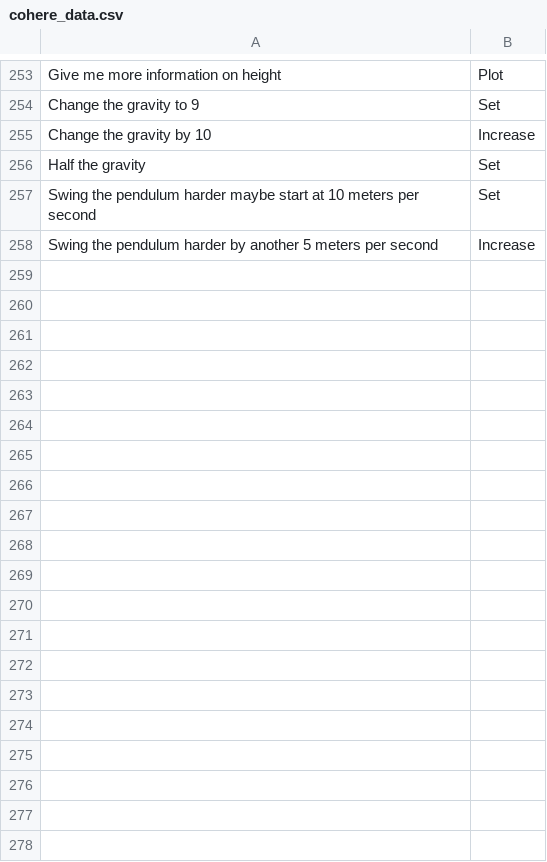
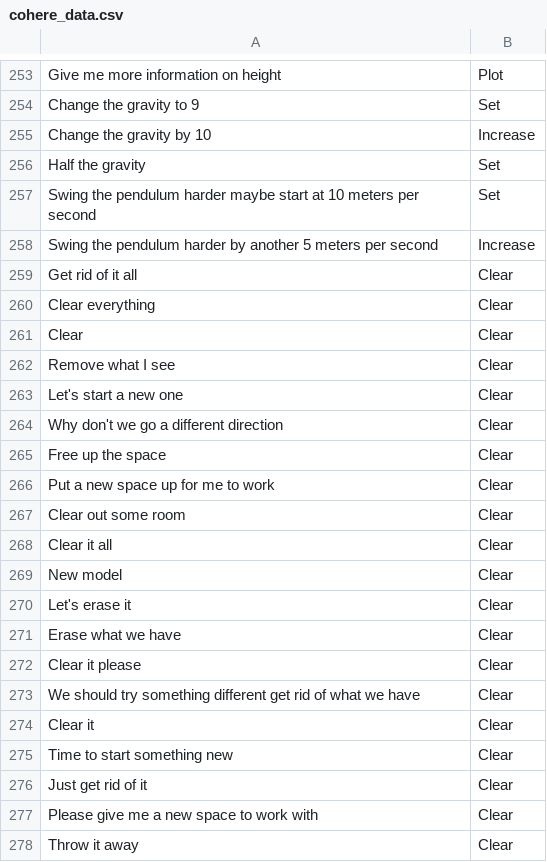
Before and after one commit to adammanji/calhacks9, a CSV file: testing/cohere_data.csv, drawn as a sheet; only a part is shown, gaps mark what is left out; the diff covers the shown part only; the diff names each change by its address in the sheet, - before the commit and + after, or states it on an @@ line.

```diff
--- a/testing/cohere_data.csv
+++ b/testing/cohere_data.csv
+row 259: Get rid of it all | Clear
+row 260: Clear everything | Clear
+row 261: Clear | Clear
+row 262: Remove what I see | Clear
+row 263: Let's start a new one | Clear
+row 264: Why don't we go a different direction | Clear
+row 265: Free up the space | Clear
+row 266: Put a new space up for me to work | Clear
+row 267: Clear out some room | Clear
+row 268: Clear it all | Clear
+row 269: New model | Clear
+row 270: Let's erase it | Clear
+row 271: Erase what we have | Clear
+row 272: Clear it please | Clear
+row 273: We should try something different get rid of what we have | Clear
+row 274: Clear it | Clear
+row 275: Time to start something new | Clear
+row 276: Just get rid of it | Clear
+row 277: Please give me a new space to work with | Clear
+row 278: Throw it away | Clear
```
Also changed, not shown: 17 added rows elsewhere in this file, 3 other files.
